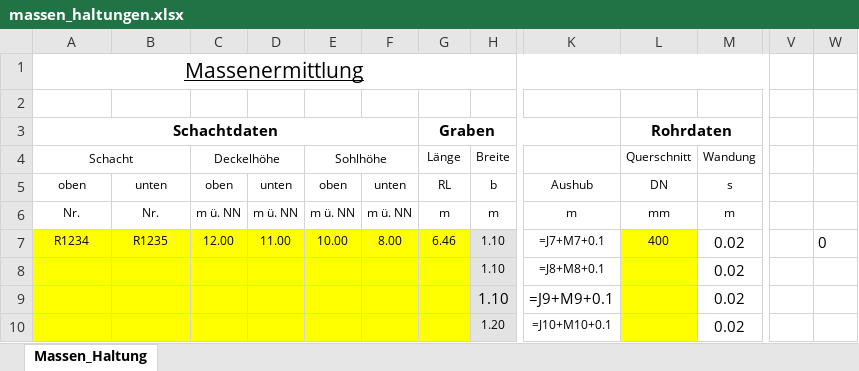
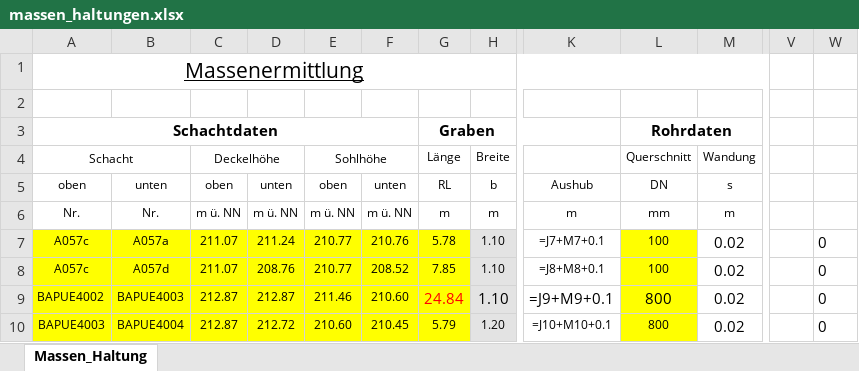
Before and after one commit to fabiologe/isybauxml, an Excel workbook: massen_haltungen.xlsx, sheet Massen_Haltung, drawn as a sheet; only a part is shown, gaps mark what is left out; values as stored, in another font and other column widths than the file's, no borders; formulas without a stored value are shown as written; the diff covers the shown part only; the diff names each change by its address in the sheet, - before the commit and + after, or states it on an @@ line.

Commit message:
modified:   .gitignore 	modified:   input/Stammdaten_ISY.xml 	new file:   input/bauwerk_error.txt 	modified:   main.py 	modified:   massen_haltungen.csv 	modified:   massen_haltungen.xlsx 	modified:   massen_leitung.csv 	new file:   massen_schacht.csv 	modified:   massen_util/__inti__.py 	modified:   massen_util/csv_creator.py 	modified:   massen_util/merge_elements.py 	modified:   massen_util/pyexcel.py 	new file:   sorted_data.csv 	modified:   xml_parser/anschlusspunkt.py 	modified:   xml_parser/bauwerk.py 	modified:   xml_parser/flaechen.py 	modified:   xml_parser/haltung.py 	modified:   xml_parser/leitung.py 	modified:   xml_parser/parse_all.py 	modified:   xml_parser/schacht.py

```diff
--- a/massen_haltungen.xlsx (sheet Massen_Haltung)
+++ b/massen_haltungen.xlsx (sheet Massen_Haltung)
-A7 (Schacht): R1234
+A7 (Schacht): A057c
-B7: R1235
+B7: A057a
-C7 (Deckelhöhe): 12.00
+C7 (Deckelhöhe): 211.07
-D7: 11.00
+D7: 211.24
-E7 (Sohlhöhe): 10.00
+E7 (Sohlhöhe): 210.77
-F7: 8.00
+F7: 210.76
-G7 (Länge): 6.46
+G7 (Länge): 5.78
-L7 (Querschnitt): 400
+L7 (Querschnitt): 100
-A8 (Schacht): (empty)
+A8 (Schacht): A057c
-B8: (empty)
+B8: A057d
-C8 (Deckelhöhe): (empty)
+C8 (Deckelhöhe): 211.07
-D8: (empty)
+D8: 208.76
-E8 (Sohlhöhe): (empty)
+E8 (Sohlhöhe): 210.77
-F8: (empty)
+F8: 208.52
-G8 (Länge): (empty)
+G8 (Länge): 7.85
-L8 (Querschnitt): (empty)
+L8 (Querschnitt): 100
-W8:W10: (empty)
+W8:W10: 0
-A9 (Schacht): (empty)
+A9 (Schacht): BAPUE4002
-B9: (empty)
+B9: BAPUE4003
-C9:C10 (Deckelhöhe): (empty)
+C9:C10 (Deckelhöhe): 212.87
-D9: (empty)
+D9: 212.87
-E9 (Sohlhöhe): (empty)
+E9 (Sohlhöhe): 211.46
-F9: (empty)
+F9: 210.60
-G9 (Länge): (empty)
+G9 (Länge): 24.84
-L9:L10 (Querschnitt): (empty)
+L9:L10 (Querschnitt): 800
-A10 (Schacht): (empty)
+A10 (Schacht): BAPUE4003
-B10: (empty)
+B10: BAPUE4004
-D10: (empty)
+D10: 212.72
-E10 (Sohlhöhe): (empty)
+E10 (Sohlhöhe): 210.60
-F10: (empty)
+F10: 210.45
-G10 (Länge): (empty)
+G10 (Länge): 5.79
```
Also changed, not shown: 99 added rows and 180 edited cells elsewhere in this sheet, 19 other files.
